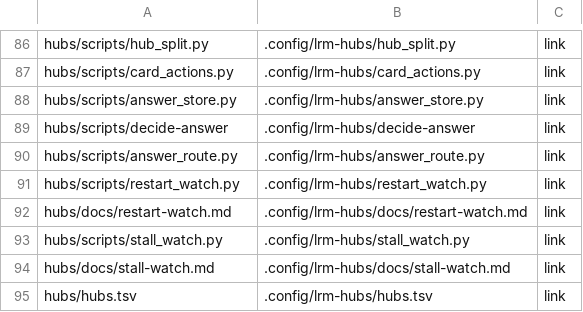
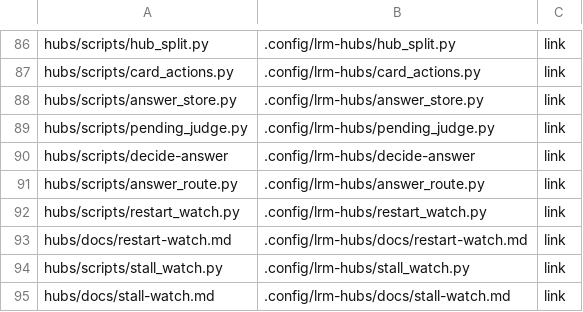
Before and after one commit to cocodding0723/claude-config, a TSV file: links.tsv, drawn as a sheet; only a part is shown, gaps mark what is left out; the shorter side is filled out with more unchanged rows; the diff names each change by its address in the sheet, - before the commit and + after, or states it on an @@ line.

```diff
--- a/links.tsv
+++ b/links.tsv
+row 89: hubs/scripts/pending_judge.py | .config/lrm-hubs/pending_judge.py | link
```
Also changed, not shown: hubs/pending_rules.tsv, 7 other files.
